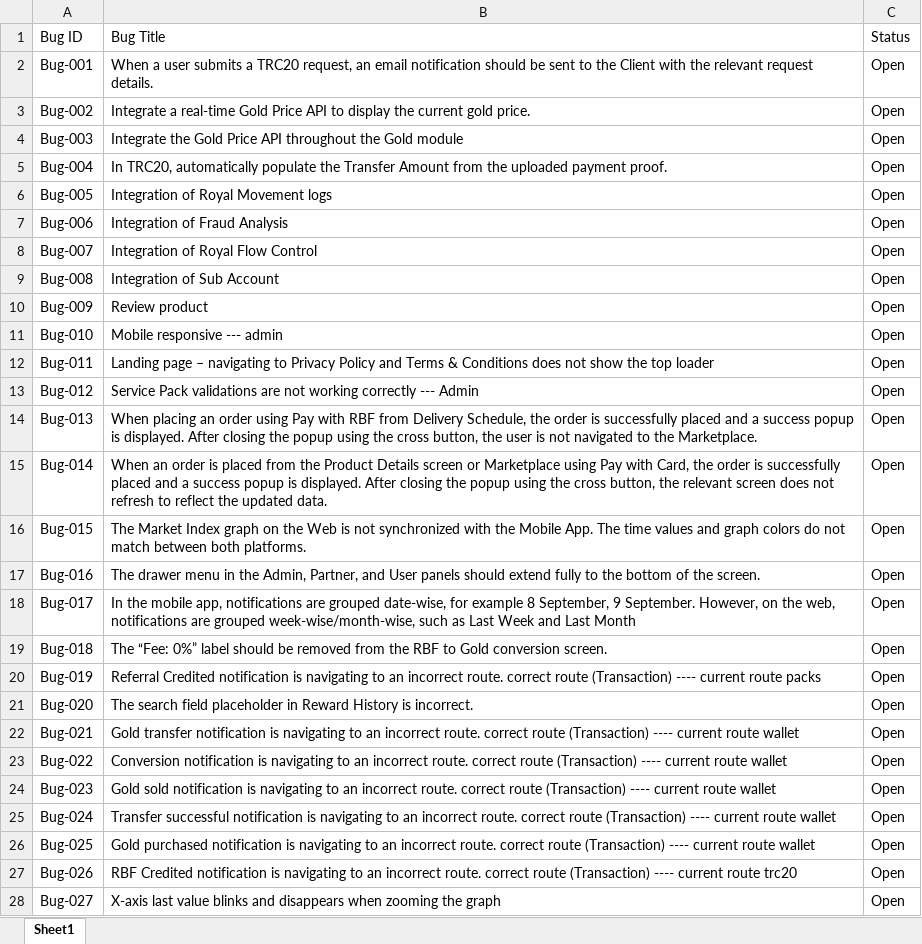
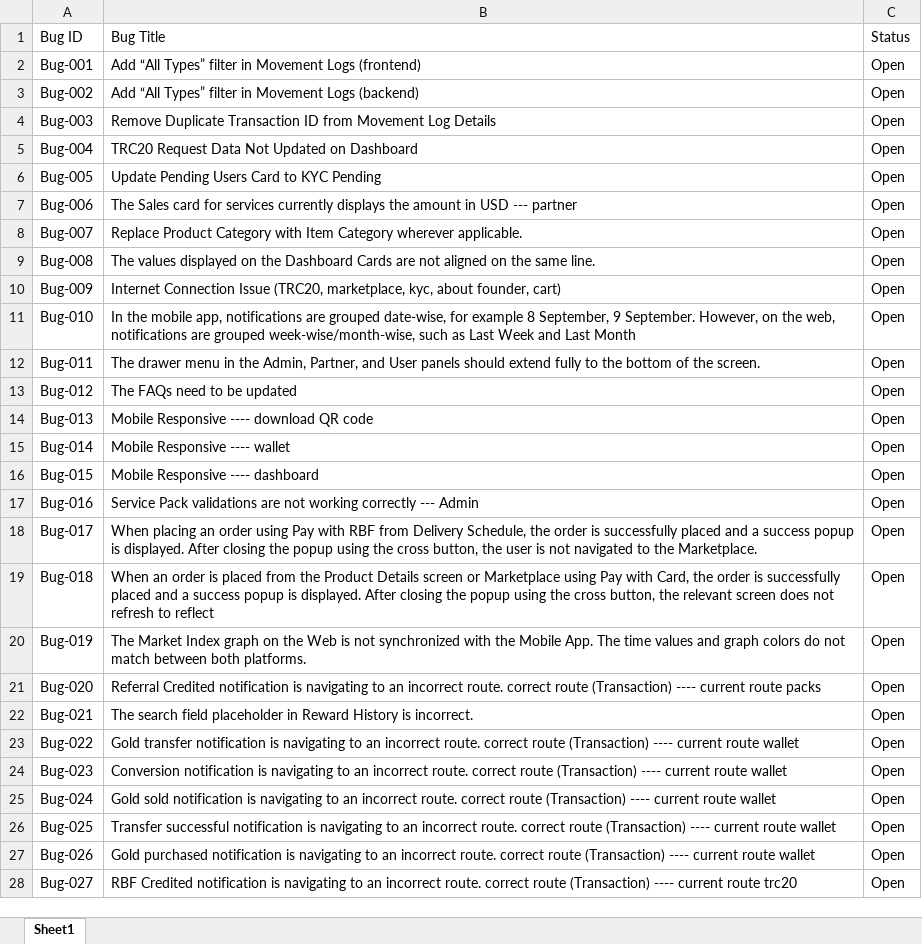
Before and after one commit to rahinanawab/Royal_Bullion_Fund, an Excel workbook: RoyalBullionFund_BugReport.xlsx, sheet Sheet1, drawn as a sheet; only a part is shown; values as stored, in another font and other column widths than the file's, no cell formats; charts and pictures and table styles not drawn; the diff covers the shown part only; the diff names each change by its address in the sheet, - before the commit and + after, or states it on an @@ line.

```diff
--- a/RoyalBullionFund_BugReport.xlsx (sheet Sheet1)
+++ b/RoyalBullionFund_BugReport.xlsx (sheet Sheet1)
-B2 (Bug Title): When a user submits a TRC20 request, an email notification should be sent to the Client with the relevant request details.
+B2 (Bug Title): Add “All Types” filter in Movement Logs (frontend)
-B3 (Bug Title): Integrate a real-time Gold Price API to display the current gold price.
+B3 (Bug Title): Add “All Types” filter in Movement Logs (backend)
-B4 (Bug Title): Integrate the Gold Price API throughout the Gold module
+B4 (Bug Title): Remove Duplicate Transaction ID from Movement Log Details
-B5 (Bug Title): In TRC20, automatically populate the Transfer Amount from the uploaded payment proof.
+B5 (Bug Title): TRC20 Request Data Not Updated on Dashboard
-B6 (Bug Title): Integration of Royal Movement logs
+B6 (Bug Title): Update Pending Users Card to KYC Pending
-B7 (Bug Title): Integration of Fraud Analysis
+B7 (Bug Title): The Sales card for services currently displays the amount in USD --- partner
-B8 (Bug Title): Integration of Royal Flow Control
+B8 (Bug Title): Replace Product Category with Item Category wherever applicable.
-B9 (Bug Title): Integration of Sub Account
+B9 (Bug Title): The values displayed on the Dashboard Cards are not aligned on the same line.
-B10 (Bug Title): Review product
+B10 (Bug Title): Internet Connection Issue (TRC20, marketplace, kyc, about founder, cart)
-B11 (Bug Title): Mobile responsive --- admin
+B11 (Bug Title): In the mobile app, notifications are grouped date-wise, for example 8 September, 9 September. However, on the web, notifications are grouped week-wise/month-wise, such as Last Week and Last Month
-B12 (Bug Title): Landing page – navigating to Privacy Policy and Terms & Conditions does not show the top loader
+B12 (Bug Title): The drawer menu in the Admin, Partner, and User panels should extend fully to the bottom of the screen.
-B13 (Bug Title): Service Pack validations are not working correctly --- Admin
+B13 (Bug Title): The FAQs need to be updated
-B14 (Bug Title): When placing an order using Pay with RBF from Delivery Schedule, the order is successfully placed and a success popup is displayed. After closing the popup using the cross button, the user is not navigated to the Marketplace.
+B14 (Bug Title): Mobile Responsive ---- download QR code
-B15 (Bug Title): When an order is placed from the Product Details screen or Marketplace using Pay with Card, the order is successfully placed and a success popup is displayed. After closing the popup using the cross button, the relevant screen does not refresh to reflect the updated data.
+B15 (Bug Title): Mobile Responsive ---- wallet
-B16 (Bug Title): The Market Index graph on the Web is not synchronized with the Mobile App. The time values and graph colors do not match between both platforms.
+B16 (Bug Title): Mobile Responsive ---- dashboard
-B17 (Bug Title): The drawer menu in the Admin, Partner, and User panels should extend fully to the bottom of the screen.
+B17 (Bug Title): Service Pack validations are not working correctly --- Admin
-B18 (Bug Title): In the mobile app, notifications are grouped date-wise, for example 8 September, 9 September. However, on the web, notifications are grouped week-wise/month-wise, such as Last Week and Last Month
+B18 (Bug Title): When placing an order using Pay with RBF from Delivery Schedule, the order is successfully placed and a success popup is displayed. After closing the popup using the cross button, the user is not navigated to the Marketplace.
-B19 (Bug Title): The “Fee: 0%” label should be removed from the RBF to Gold conversion screen.
+B19 (Bug Title): When an order is placed from the Product Details screen or Marketplace using Pay with Card, the order is successfully placed and a success popup is displayed. After closing the popup using the cross button, the relevant screen does not refresh to reflect
-B20 (Bug Title): Referral Credited notification is navigating to an incorrect route. correct route (Transaction) ---- current route packs
+B20 (Bug Title): The Market Index graph on the Web is not synchronized with the Mobile App. The time values and graph colors do not match between both platforms.
-B21 (Bug Title): The search field placeholder in Reward History is incorrect.
+B21 (Bug Title): Referral Credited notification is navigating to an incorrect route. correct route (Transaction) ---- current route packs
-B22 (Bug Title): Gold transfer notification is navigating to an incorrect route. correct route (Transaction) ---- current route wallet
+B22 (Bug Title): The search field placeholder in Reward History is incorrect.
-B23 (Bug Title): Conversion notification is…
+B23 (Bug Title): Gold transfer notification is…
-B24 (Bug Title): Gold sold notification is…
+B24 (Bug Title): Conversion notification is…
-B25 (Bug Title): Transfer successful notification is…
+B25 (Bug Title): Gold sold notification is…
-B26 (Bug Title): Gold purchased notification is…
+B26 (Bug Title): Transfer successful notification is…
-B27 (Bug Title): RBF Credited notification is navigating to an incorrect route. correct route (Transaction) ---- current route trc20
+B27 (Bug Title): Gold purchased notification is navigating to an incorrect route. correct route (Transaction) ---- current route wallet
-B28 (Bug Title): X-axis last value blinks and disappears when zooming the graph
+B28 (Bug Title): RBF Credited notification is navigating to an incorrect route. correct route (Transaction) ---- current route trc20
```
Also changed, not shown: 55 added rows and 925 edited cells elsewhere in this sheet, cell formats.
